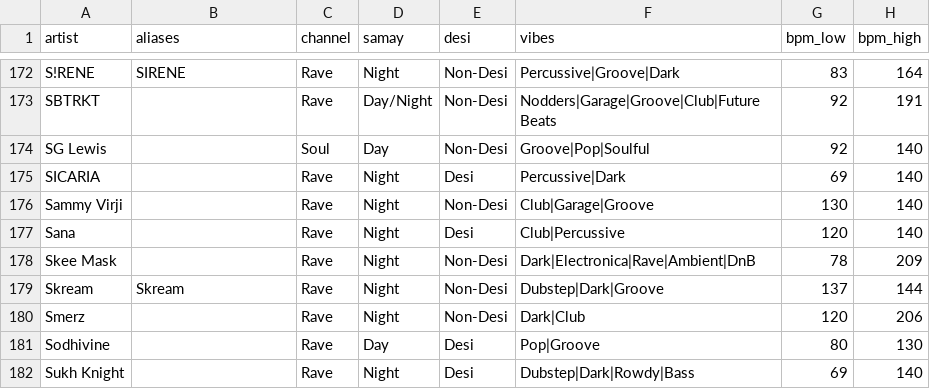
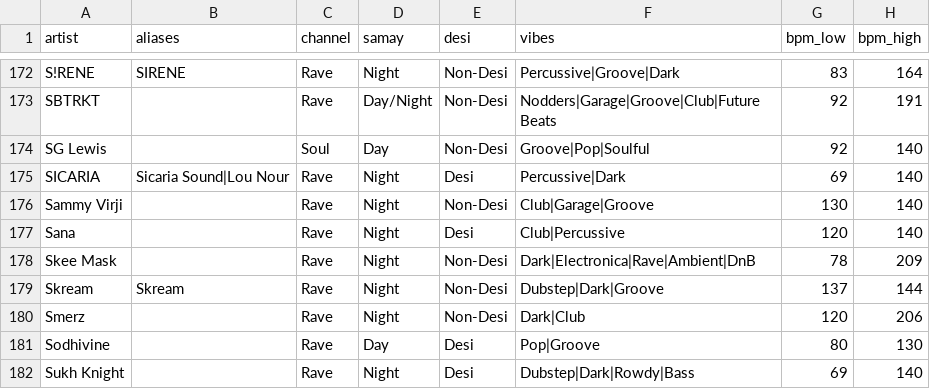
Before and after one commit to prahlaadr/pyaar-radio, a CSV file: public/data/artists.csv, drawn as a sheet; only a part is shown, gaps mark what is left out.

```diff
--- a/public/data/artists.csv
+++ b/public/data/artists.csv
@@ -174,3 +174,3 @@ SBTRKT,,Rave,Day/Night,Non-Desi,Nodders|Garage|Groove|Club|Future Beats,92,191
 SG Lewis,,Soul,Day,Non-Desi,Groove|Pop|Soulful,92,140
-SICARIA,,Rave,Night,Desi,Percussive|Dark,69,140
+SICARIA,Sicaria Sound|Lou Nour,Rave,Night,Desi,Percussive|Dark,69,140
 Sammy Virji,,Rave,Night,Non-Desi,Club|Garage|Groove,130,140
```
